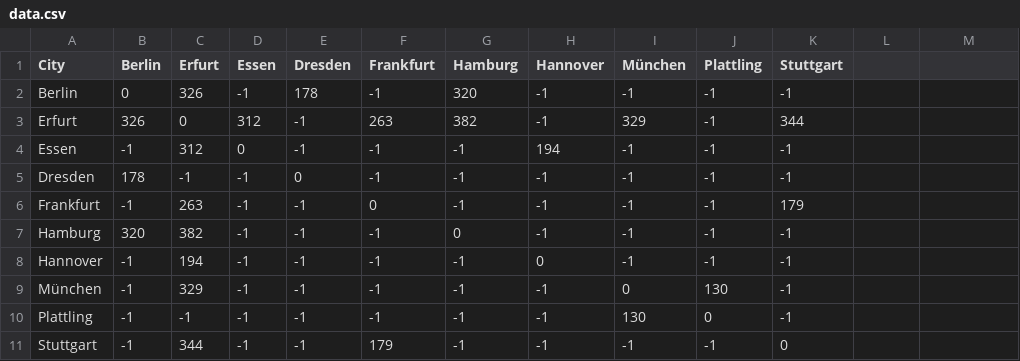
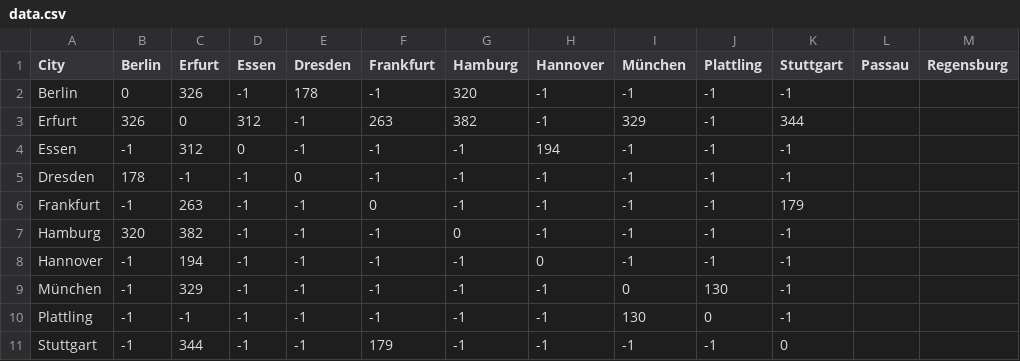
Before and after one commit to Jeratomb/Entfernungsrechner, a CSV file: src/data.csv, drawn as a sheet.

Commit message:
changes on Data, del insertVrb

```diff
--- a/src/data.csv
+++ b/src/data.csv
@@ -1,2 +1,2 @@
-City,Berlin,Erfurt,Essen,Dresden,Frankfurt,Hamburg,Hannover,München,Plattling,Stuttgart
+City,Berlin,Erfurt,Essen,Dresden,Frankfurt,Hamburg,Hannover,München,Plattling,Stuttgart, Passau, Regensburg
 Berlin,0,326,-1,178,-1,320,-1,-1,-1,-1
```
Also changed, not shown: 4 other files.
